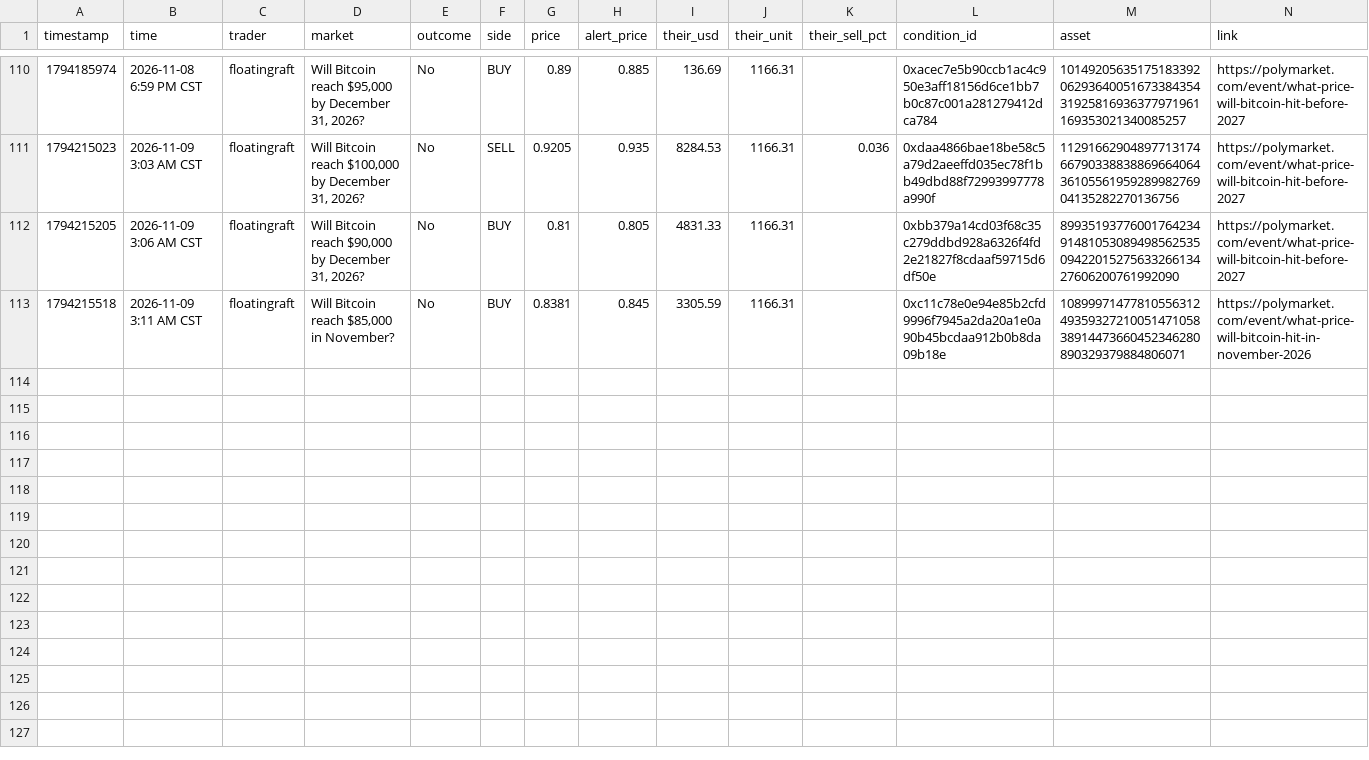
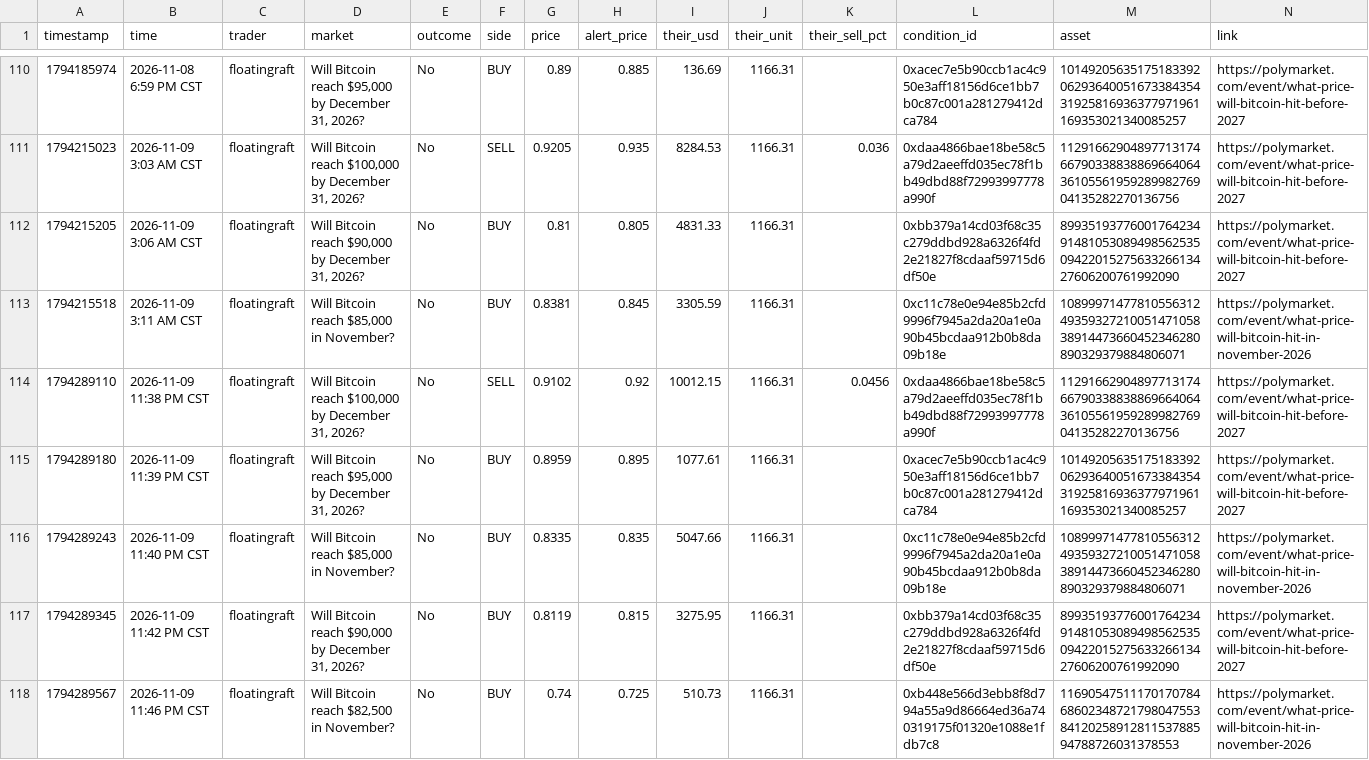
Before and after one commit to domc47/bethub, a CSV file: copy_ledger.csv, drawn as a sheet; only a part is shown, gaps mark what is left out.

```diff
--- a/copy_ledger.csv
+++ b/copy_ledger.csv
@@ -113 +113,6 @@ timestamp,time,trader,market,outcome,side,price,alert_price,their_usd,their_unit
 1794215518,2026-11-09 3:11 AM CST,floatingraft,"Will Bitcoin reach $85,000 in November?",No,BUY,0.8381,0.845,3305.59,1166.31,,0xc11c78e0e94e85b2cfd9996f7945a2da20a1e0a90b45bcdaa912b0b8da09b18e,108999714778105563124935932721005147105838914473660452346280890329379884806071,https://polymarket.com/event/what-price-will-bitcoin-hit-in-november-2026
+1794289110,2026-11-09 11:38 PM CST,floatingraft,"Will Bitcoin reach $100,000 by December 31, 2026?",No,SELL,0.9102,0.92,10012.15,1166.31,0.0456,0xdaa4866bae18be58c5a79d2aeeffd035ec78f1bb49dbd88f72993997778a990f,11291662904897713174667903388388696640643610556195928998276904135282270136756,https://polymarket.com/event/what-price-will-bitcoin-hit-before-2027
+1794289180,2026-11-09 11:39 PM CST,floatingraft,"Will Bitcoin reach $95,000 by December 31, 2026?",No,BUY,0.8959,0.895,1077.61,1166.31,,0xacec7e5b90ccb1ac4c950e3aff18156d6ce1bb7b0c87c001a281279412dca784,101492056351751833920629364005167338435431925816936377971961169353021340085257,https://polymarket.com/event/what-price-will-bitcoin-hit-before-2027
+1794289243,2026-11-09 11:40 PM CST,floatingraft,"Will Bitcoin reach $85,000 in November?",No,BUY,0.8335,0.835,5047.66,1166.31,,0xc11c78e0e94e85b2cfd9996f7945a2da20a1e0a90b45bcdaa912b0b8da09b18e,108999714778105563124935932721005147105838914473660452346280890329379884806071,https://polymarket.com/event/what-price-will-bitcoin-hit-in-november-2026
+1794289345,2026-11-09 11:42 PM CST,floatingraft,"Will Bitcoin reach $90,000 by December 31, 2026?",No,BUY,0.8119,0.815,3275.95,1166.31,,0xbb379a14cd03f68c35c279ddbd928a6326f4fd2e21827f8cdaaf59715d6df50e,89935193776001764234914810530894985625350942201527563326613427606200761992090,https://polymarket.com/event/what-price-will-bitcoin-hit-before-2027
+1794289567,2026-11-09 11:46 PM CST,floatingraft,"Will Bitcoin reach $82,500 in November?",No,BUY,0.74,0.725,510.73,1166.31,,0xb448e566d3ebb8f8d794a55a9d86664ed36a740319175f01320e1088e1fdb7c8,11690547511170170784686023487217980475538412025891281153788594788726031378553,https://polymarket.com/event/what-price-will-bitcoin-hit-in-november-2026
```
